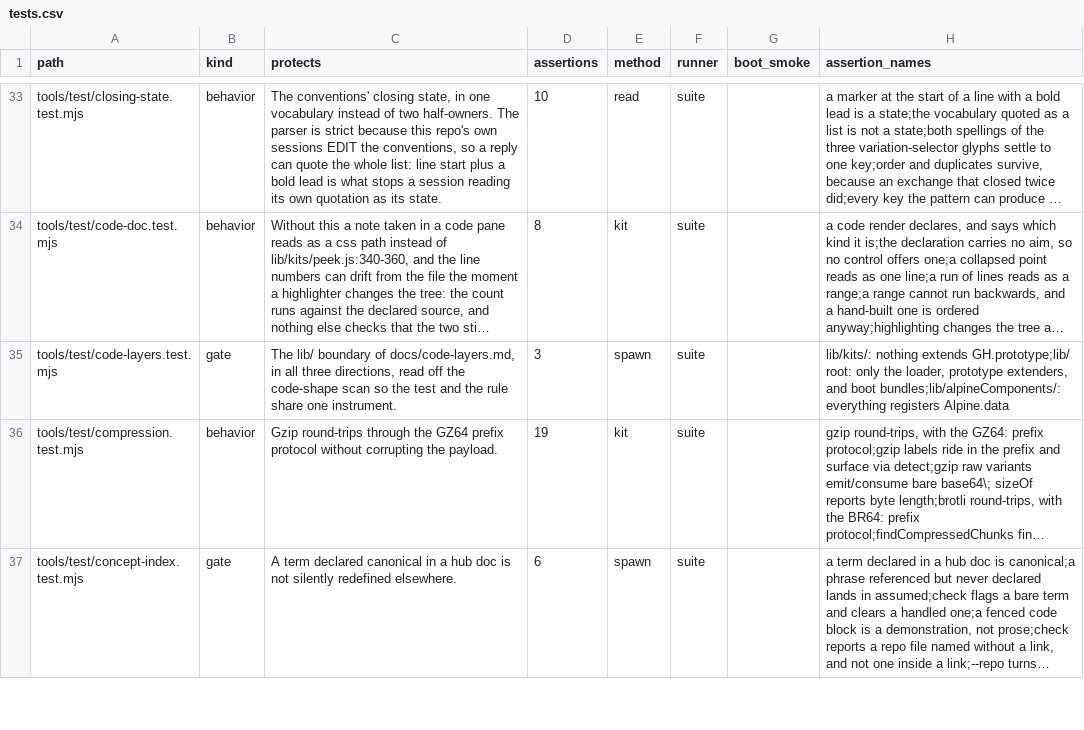
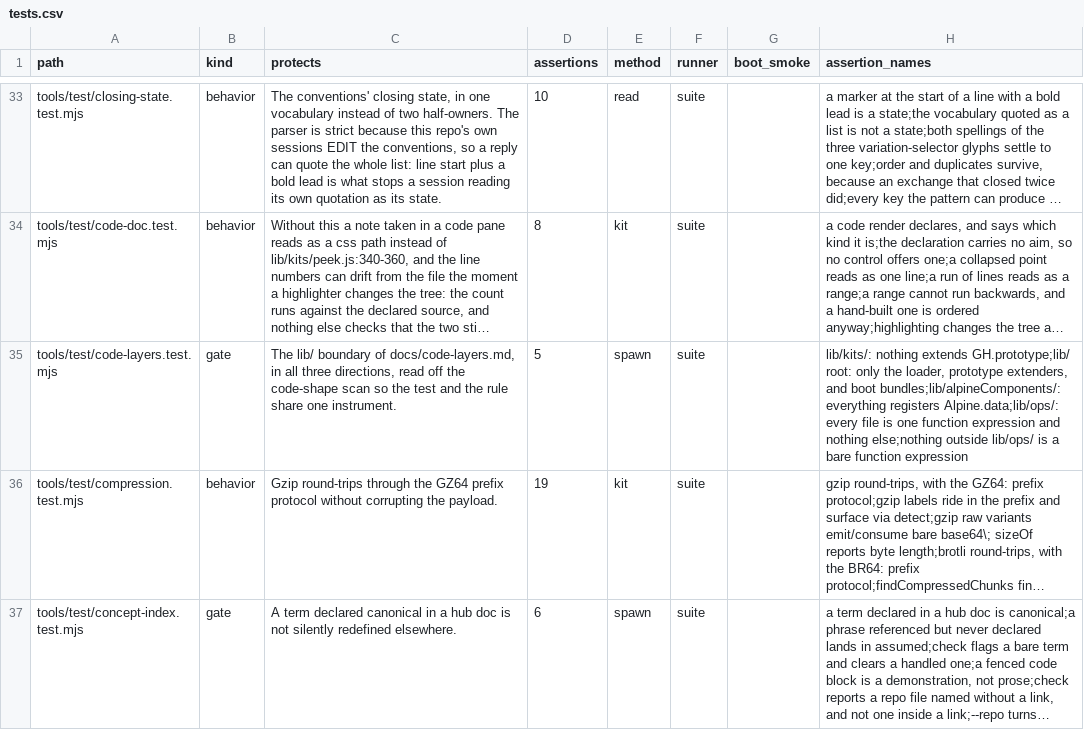
Before and after one commit to mehrlander/WebTools, a CSV file: docs/tests.csv, drawn as a sheet; only a part is shown, gaps mark what is left out; long unchanged cells end in …; the diff covers the shown part only; the diff names each change by its address in the sheet, - before the commit and + after, or states it on an @@ line.

```diff
--- a/docs/tests.csv
+++ b/docs/tests.csv
-D35 (assertions): 3
+D35 (assertions): 5
-H35 (assertion_names): …everything registers Alpine.data
+H35 (assertion_names): …everything registers Alpine.data;lib/ops/: every file is one function expression and nothing else;nothing outside lib/ops/ is a bare function expression
```
Also changed, not shown: 1 added row elsewhere in this file, docs/docs.csv, 10 other files.
